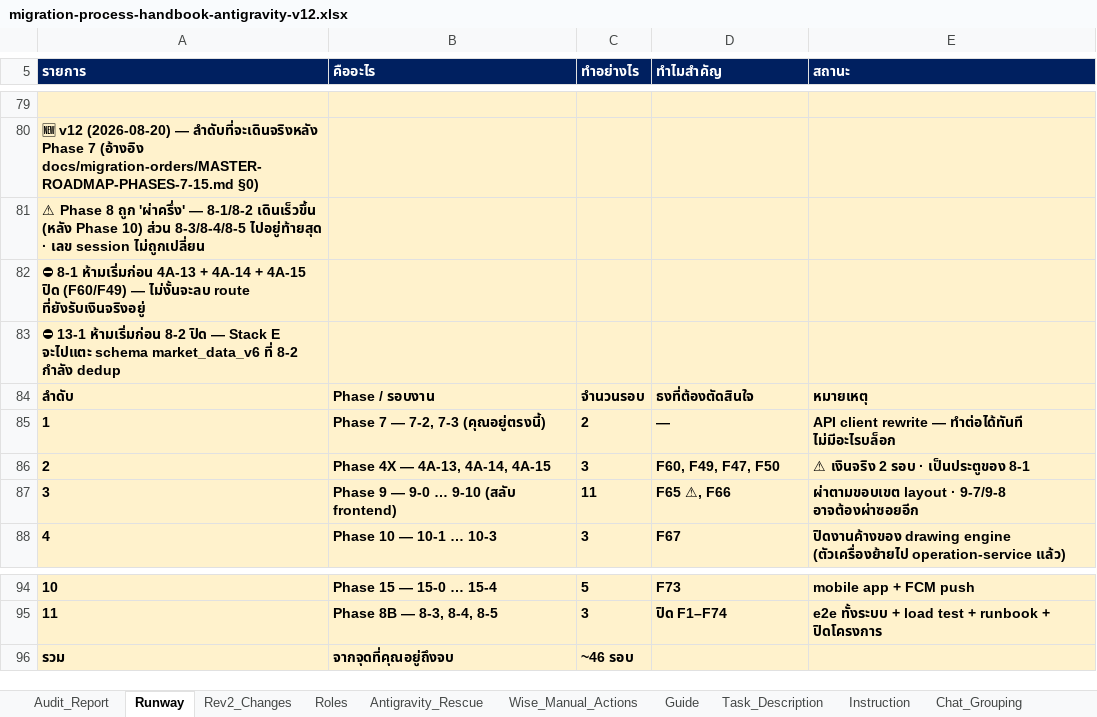
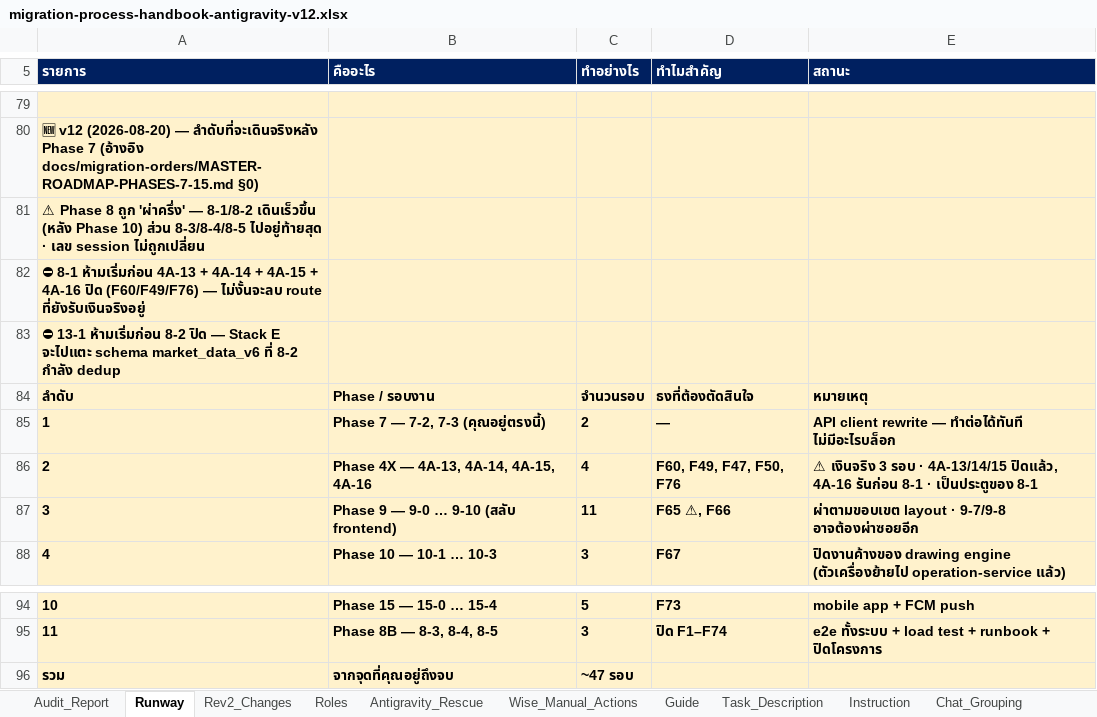
Before and after one commit to ripper7375/trading-alerts-saas-public, an Excel workbook: docs/migration-orders/davin-operational-manual/antigravity/migration-process-handbook-antigravity-v12.xlsx, sheet Runway, drawn as a sheet; only a part is shown, gaps mark what is left out; values as stored, in another font and other column widths than the file's, no borders; the diff names each change by its address in the sheet, - before the commit and + after, or states it on an @@ line.

```diff
--- a/docs/migration-orders/davin-operational-manual/antigravity/migration-process-handbook-antigravity-v12.xlsx (sheet Runway)
+++ b/docs/migration-orders/davin-operational-manual/antigravity/migration-process-handbook-antigravity-v12.xlsx (sheet Runway)
-A82 (รายการ): …+ 4A-15 ปิด (F60/F49) — ไม่งั้นจะลบ…
+A82 (รายการ): …+ 4A-15 + 4A-16 ปิด (F60/F49/F76) — ไม่งั้นจะลบ…
-B86 (คืออะไร): Phase 4X — 4A-13, 4A-14, 4A-15
+B86 (คืออะไร): Phase 4X — 4A-13, 4A-14, 4A-15, 4A-16
-C86 (ทำอย่างไร): 3
+C86 (ทำอย่างไร): 4
-D86 (ทำไมสำคัญ): F60, F49, F47, F50
+D86 (ทำไมสำคัญ): F60, F49, F47, F50, F76
-E86 (สถานะ): ⚠ เงินจริง 2 รอบ · เป็นประตูของ…
+E86 (สถานะ): ⚠ เงินจริง 3 รอบ · 4A-13/14/15 ปิดแล้ว, 4A-16 รันก่อน 8-1 · เป็นประตูของ…
-C96 (ทำอย่างไร): ~46 รอบ
+C96 (ทำอย่างไร): ~47 รอบ
```
Also changed, not shown: sheet Instruction, sheet Task_Description, sheet Chat_Grouping, sheet Rev2_Changes, 12 other files.
